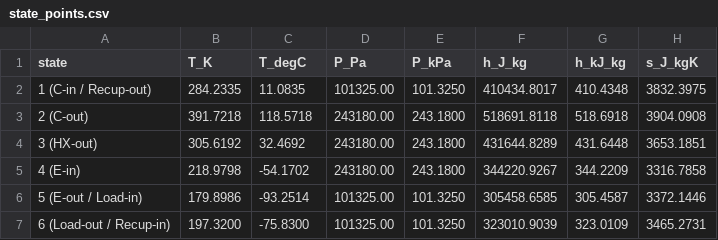
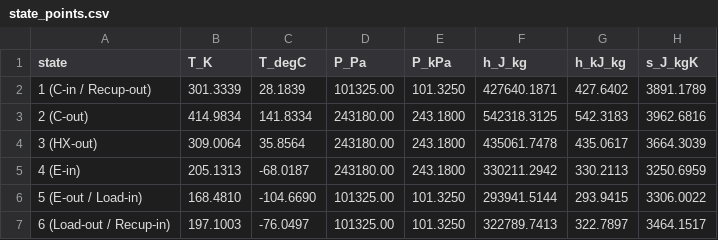
Before and after one commit to happy8earth/airHP, a CSV file: results/recuperated__rp2.40__Tt173K__etac0.75__etat0.8/state_points.csv, drawn as a sheet.

```diff
--- a/results/recuperated__rp2.40__Tt173K__etac0.75__etat0.8/state_points.csv
+++ b/results/recuperated__rp2.40__Tt173K__etac0.75__etat0.8/state_points.csv
@@ -1,7 +1,7 @@
 state,T_K,T_degC,P_Pa,P_kPa,h_J_kg,h_kJ_kg,s_J_kgK
-1 (C-in / Recup-out),284.2335,11.0835,101325.00,101.3250,410434.8017,410.4348,3832.3975
-2 (C-out),391.7218,118.5718,243180.00,243.1800,518691.8118,518.6918,3904.0908
-3 (HX-out),305.6192,32.4692,243180.00,243.1800,431644.8289,431.6448,3653.1851
-4 (E-in),218.9798,-54.1702,243180.00,243.1800,344220.9267,344.2209,3316.7858
-5 (E-out / Load-in),179.8986,-93.2514,101325.00,101.3250,305458.6585,305.4587,3372.1446
-6 (Load-out / Recup-in),197.3200,-75.8300,101325.00,101.3250,323010.9039,323.0109,3465.2731
+1 (C-in / Recup-out),301.3339,28.1839,101325.00,101.3250,427640.1871,427.6402,3891.1789
+2 (C-out),414.9834,141.8334,243180.00,243.1800,542318.3125,542.3183,3962.6816
+3 (HX-out),309.0064,35.8564,243180.00,243.1800,435061.7478,435.0617,3664.3039
+4 (E-in),205.1313,-68.0187,243180.00,243.1800,330211.2942,330.2113,3250.6959
+5 (E-out / Load-in),168.4810,-104.6690,101325.00,101.3250,293941.5144,293.9415,3306.0022
+6 (Load-out / Recup-in),197.1003,-76.0497,101325.00,101.3250,322789.7413,322.7897,3464.1517
```
Also changed, not shown: results/recuperated__rp2.40__Tt173K__etac0.75__etat0.8/cop_vs_rp.csv, results/recuperated__rp2.40__Tt173K__etac0.75__etat0.8/performance.csv, 7 other files.
